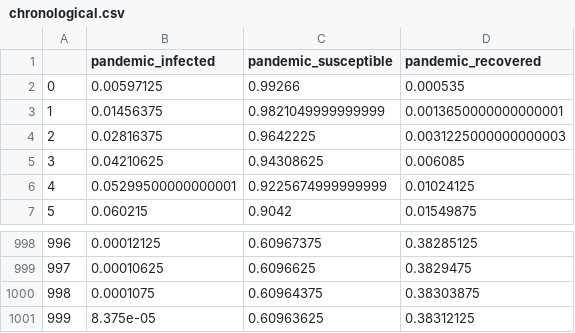
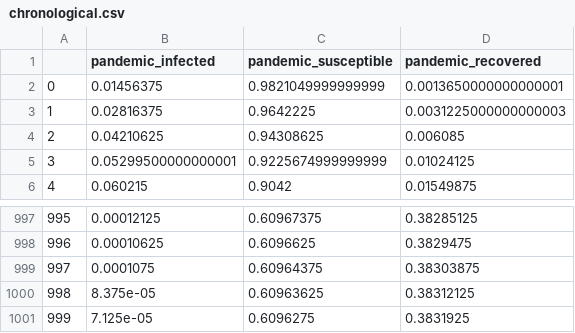
Before and after one commit to EricZLou/microactors-causality, a CSV file: data/pandemic_infected/chronological.csv, drawn as a sheet; only a part is shown, gaps mark what is left out; removed rows and columns are numbered as before the commit, all else as after; the diff names each change by its address in the sheet, - before the commit and + after, or states it on an @@ line.

```diff
--- a/data/pandemic_infected/chronological.csv
+++ b/data/pandemic_infected/chronological.csv
-row 2: 0 | 0.00597125 | 0.99266 | 0.000535
@@ column A renumbered between rows 2 and 1000 @@
+row 1001: 999 | 7.125e-05 | 0.6096275 | 0.3831925
```
Also changed, not shown: data/btc_aud/chronological.csv, data/electricity-lbmp-nyiso-millwd/chronological.csv, 27 other files.
